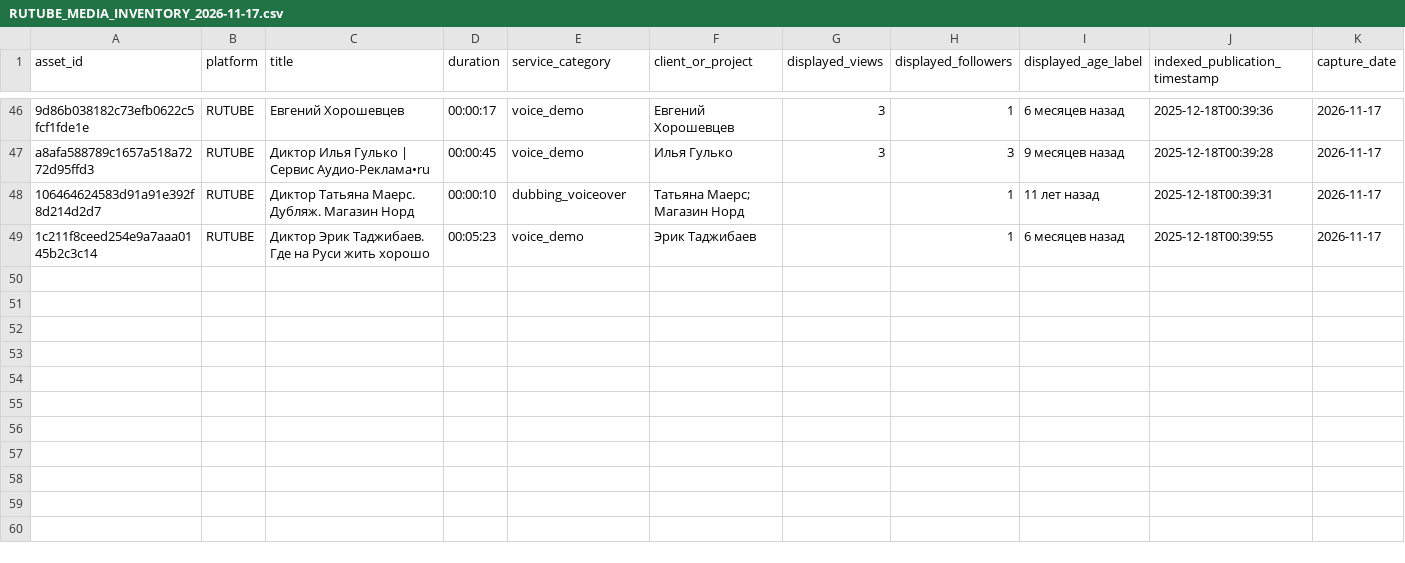
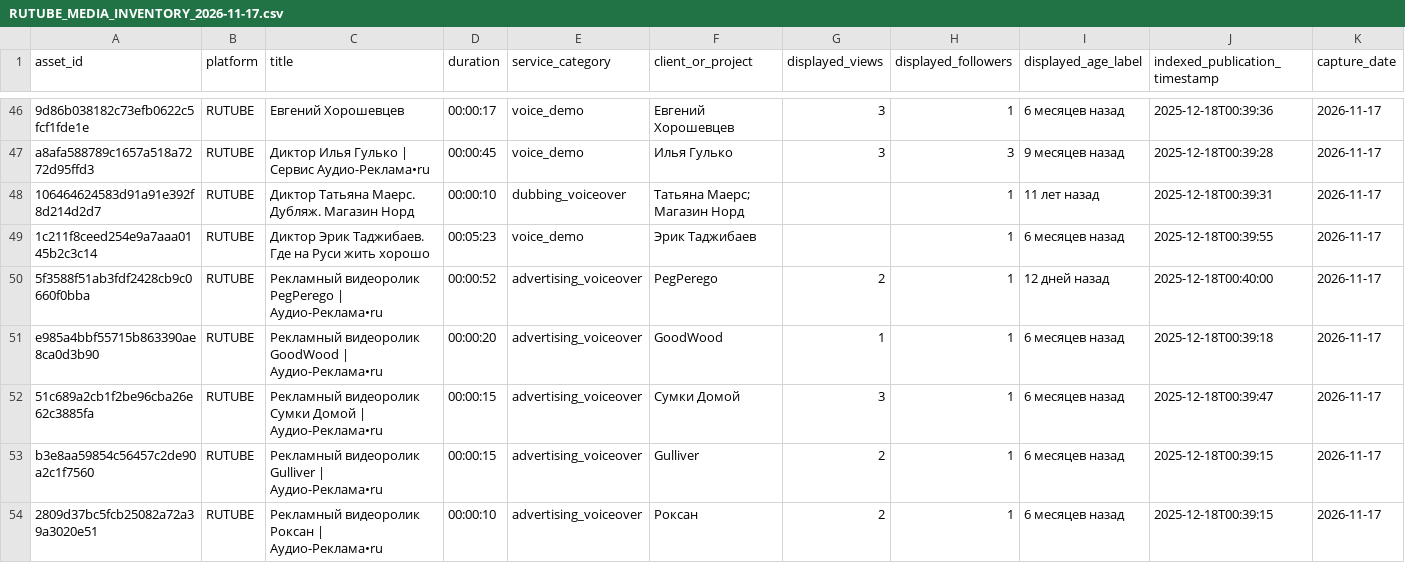
Before and after one commit to AudioReclamaRu/sonic-infrastructure-report, a CSV file: research/RUTUBE_MEDIA_INVENTORY_2026-11-17.csv, drawn as a sheet; only a part is shown, gaps mark what is left out; rows hold the shown columns only; the diff names each change by its address in the sheet, - before the commit and + after, or states it on an @@ line.

Commit message:
Add five more RUTUBE advertising assets

```diff
--- a/research/RUTUBE_MEDIA_INVENTORY_2026-11-17.csv
+++ b/research/RUTUBE_MEDIA_INVENTORY_2026-11-17.csv
+row 50: 5f3588f51ab3fdf2428cb9c0660f0bba | RUTUBE | Рекламный видеоролик PegPerego | Аудио-Реклама•ru | 00:00:52 | advertising_voiceover | PegPerego | 2 | 1 | 12 дней назад | 2025-12-18T00:40:00 | 2026-11-17
+row 51: e985a4bbf55715b863390ae8ca0d3b90 | RUTUBE | Рекламный видеоролик GoodWood | Аудио-Реклама•ru | 00:00:20 | advertising_voiceover | GoodWood | 1 | 1 | 6 месяцев назад | 2025-12-18T00:39:18 | 2026-11-17
+row 52: 51c689a2cb1f2be96cba26e62c3885fa | RUTUBE | Рекламный видеоролик Сумки Домой | Аудио-Реклама•ru | 00:00:15 | advertising_voiceover | Сумки Домой | 3 | 1 | 6 месяцев назад | 2025-12-18T00:39:47 | 2026-11-17
+row 53: b3e8aa59854c56457c2de90a2c1f7560 | RUTUBE | Рекламный видеоролик Gulliver | Аудио-Реклама•ru | 00:00:15 | advertising_voiceover | Gulliver | 2 | 1 | 6 месяцев назад | 2025-12-18T00:39:15 | 2026-11-17
+row 54: 2809d37bc5fcb25082a72a39a3020e51 | RUTUBE | Рекламный видеоролик Роксан | Аудио-Реклама•ru | 00:00:10 | advertising_voiceover | Роксан | 2 | 1 | 6 месяцев назад | 2025-12-18T00:39:15 | 2026-11-17
```
